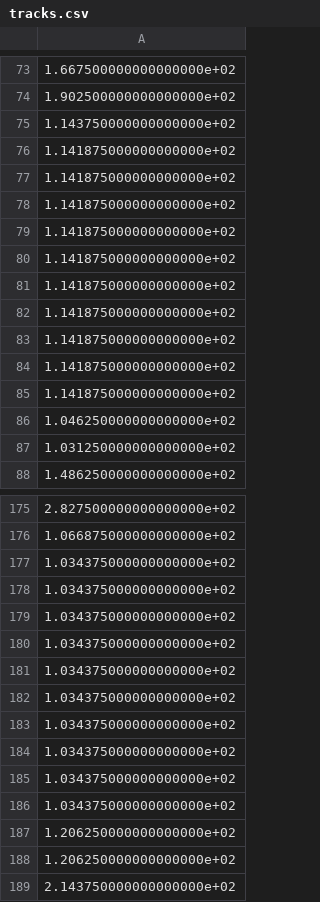
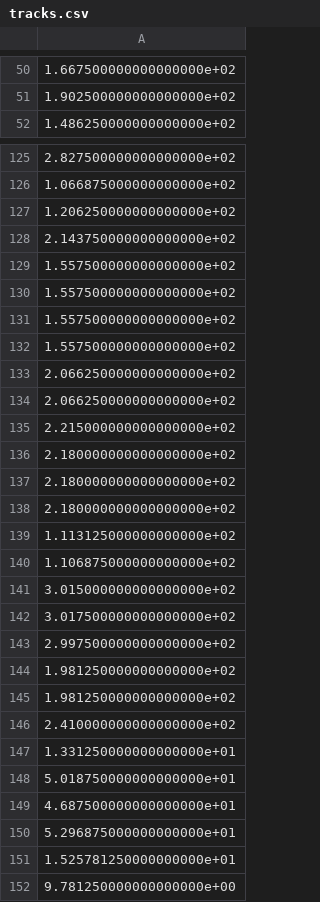
Before and after one commit to aliaksei135/sandbox, a CSV file: abs_tester/test_data/tracks.csv, drawn as a sheet; only a part is shown, gaps mark what is left out; the shorter side is filled out with more unchanged rows; the diff covers the shown part only; the diff names each change by its address in the sheet, - before the commit and + after, or states it on an @@ line.

```diff
--- a/abs_tester/test_data/tracks.csv
+++ b/abs_tester/test_data/tracks.csv
-row 75: 1.143750000000000000e+02
-row 76: 1.141875000000000000e+02
-row 77: 1.141875000000000000e+02
-row 78: 1.141875000000000000e+02
-row 79: 1.141875000000000000e+02
-row 80: 1.141875000000000000e+02
-row 81: 1.141875000000000000e+02
-row 82: 1.141875000000000000e+02
-row 83: 1.141875000000000000e+02
-row 84: 1.141875000000000000e+02
-row 85: 1.141875000000000000e+02
-row 86: 1.046250000000000000e+02
-row 87: 1.031250000000000000e+02
-row 177: 1.034375000000000000e+02
-row 178: 1.034375000000000000e+02
-row 179: 1.034375000000000000e+02
-row 180: 1.034375000000000000e+02
-row 181: 1.034375000000000000e+02
-row 182: 1.034375000000000000e+02
-row 183: 1.034375000000000000e+02
-row 184: 1.034375000000000000e+02
-row 185: 1.034375000000000000e+02
-row 186: 1.034375000000000000e+02
-row 187: 1.206250000000000000e+02
```
Also changed, not shown: 75 removed rows elsewhere in this file, 6 other files.
